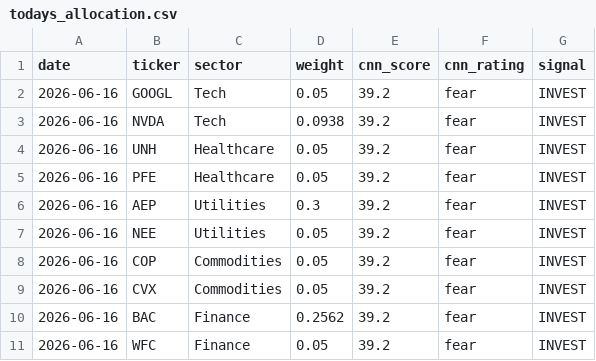
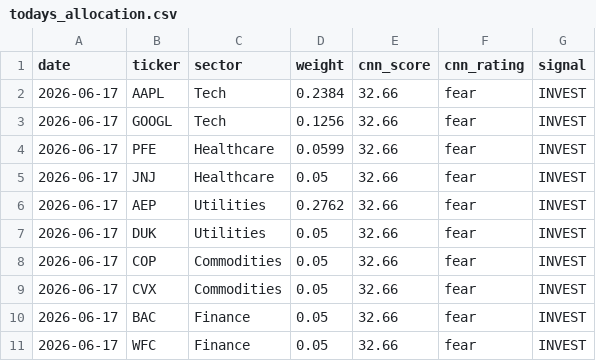
Before and after one commit to JAIDEEP-TRIP/portfolio-optimization, a CSV file: outputs/todays_allocation.csv, drawn as a sheet.

```diff
--- a/outputs/todays_allocation.csv
+++ b/outputs/todays_allocation.csv
@@ -1,11 +1,11 @@
 date,ticker,sector,weight,cnn_score,cnn_rating,signal
-2026-06-16,GOOGL,Tech,0.05,39.2,fear,INVEST
-2026-06-16,NVDA,Tech,0.0938,39.2,fear,INVEST
-2026-06-16,UNH,Healthcare,0.05,39.2,fear,INVEST
-2026-06-16,PFE,Healthcare,0.05,39.2,fear,INVEST
-2026-06-16,AEP,Utilities,0.3,39.2,fear,INVEST
-2026-06-16,NEE,Utilities,0.05,39.2,fear,INVEST
-2026-06-16,COP,Commodities,0.05,39.2,fear,INVEST
-2026-06-16,CVX,Commodities,0.05,39.2,fear,INVEST
-2026-06-16,BAC,Finance,0.2562,39.2,fear,INVEST
-2026-06-16,WFC,Finance,0.05,39.2,fear,INVEST
+2026-06-17,AAPL,Tech,0.2384,32.66,fear,INVEST
+2026-06-17,GOOGL,Tech,0.1256,32.66,fear,INVEST
+2026-06-17,PFE,Healthcare,0.0599,32.66,fear,INVEST
+2026-06-17,JNJ,Healthcare,0.05,32.66,fear,INVEST
+2026-06-17,AEP,Utilities,0.2762,32.66,fear,INVEST
+2026-06-17,DUK,Utilities,0.05,32.66,fear,INVEST
+2026-06-17,COP,Commodities,0.05,32.66,fear,INVEST
+2026-06-17,CVX,Commodities,0.05,32.66,fear,INVEST
+2026-06-17,BAC,Finance,0.05,32.66,fear,INVEST
+2026-06-17,WFC,Finance,0.05,32.66,fear,INVEST
```
Also changed, not shown: outputs/portfolio_values.csv, outputs/summary.csv, 5 other files.
